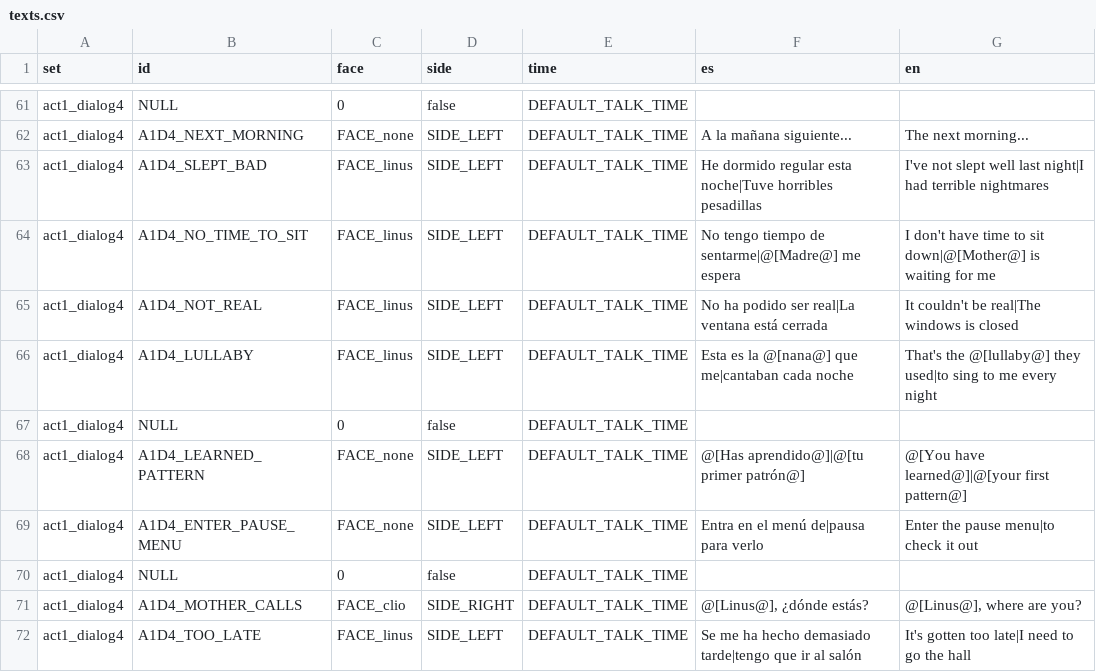
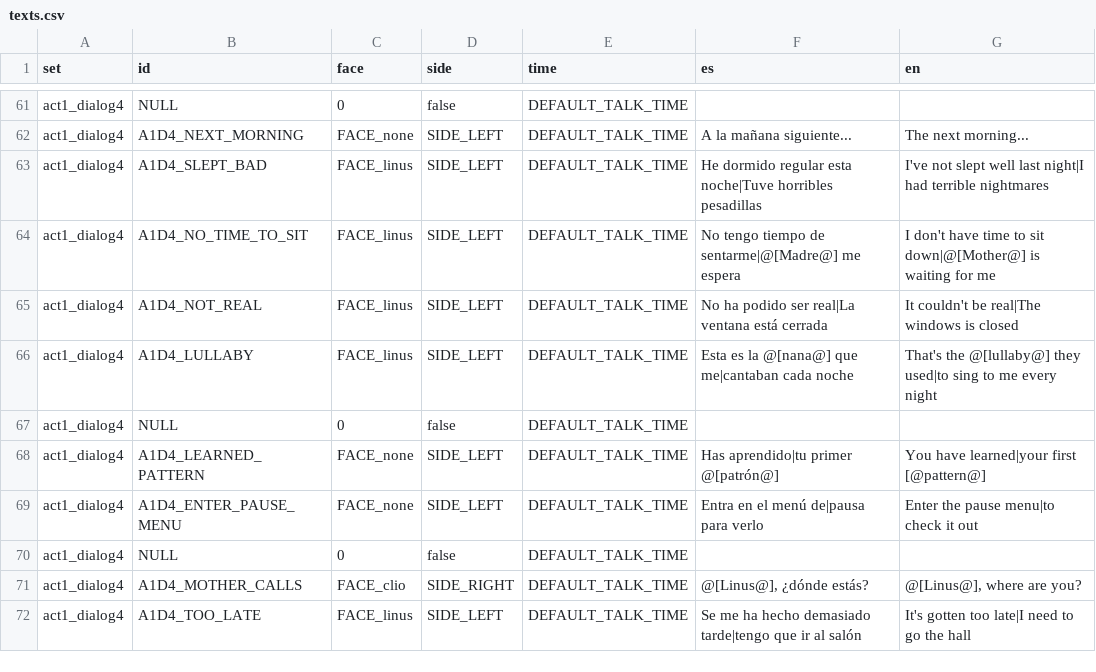
Before and after one commit to Ganso/The-Weave, a CSV file: texts.csv, drawn as a sheet; only a part is shown, gaps mark what is left out.

```diff
--- a/texts.csv
+++ b/texts.csv
@@ -67,3 +67,3 @@ act1_dialog4,A1D4_LULLABY,FACE_linus,SIDE_LEFT,DEFAULT_TALK_TIME,Esta es la @[na
 act1_dialog4,NULL,0,false,DEFAULT_TALK_TIME,,
-act1_dialog4,A1D4_LEARNED_PATTERN,FACE_none,SIDE_LEFT,DEFAULT_TALK_TIME,@[Has aprendido@]|@[tu primer patrón@],@[You have learned@]|@[your first pattern@]
+act1_dialog4,A1D4_LEARNED_PATTERN,FACE_none,SIDE_LEFT,DEFAULT_TALK_TIME,Has aprendido|tu primer @[patrón@],You have learned|your first [@pattern@]
 act1_dialog4,A1D4_ENTER_PAUSE_MENU,FACE_none,SIDE_LEFT,DEFAULT_TALK_TIME,Entra en el menú de|pausa para verlo,Enter the pause menu|to check it out
```
Also changed, not shown: 2 other files.
